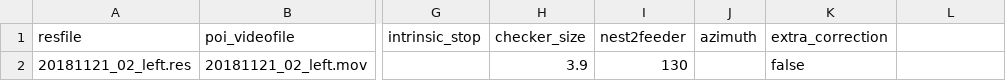
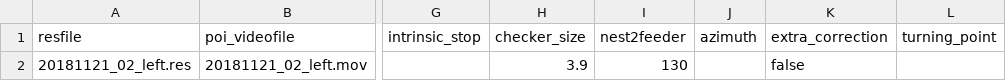
Before and after one commit to yakir12/MAT2db.jl, a CSV file: example/example.csv, drawn as a sheet; only a part is shown, gaps mark what is left out; the diff names each change by its address in the sheet, - before the commit and + after, or states it on an @@ line.

Commit message:
check

```diff
--- a/example/example.csv
+++ b/example/example.csv
-L1: (empty)
+L1: turning_point
```
Also changed, not shown: 1 other file.
